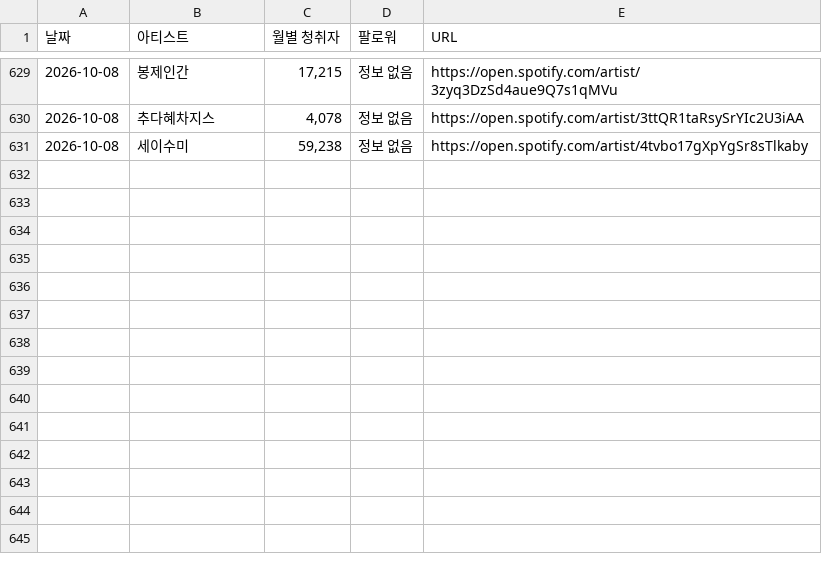
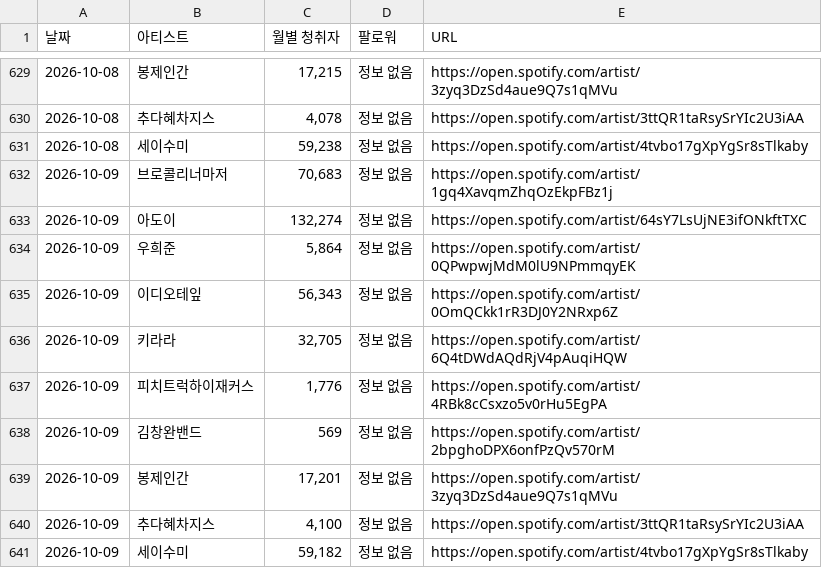
Before and after one commit to padoring/spotify-tracker, a CSV file: spotify_history.csv, drawn as a sheet; only a part is shown, gaps mark what is left out.

```diff
--- a/spotify_history.csv
+++ b/spotify_history.csv
@@ -631 +631,11 @@
 2026-10-08,세이수미,"59,238",정보 없음,https://open.spotify.com/artist/4tvbo17gXpYgSr8sTlkaby
+2026-10-09,브로콜리너마저,"70,683",정보 없음,https://open.spotify.com/artist/1gq4XavqmZhqOzEkpFBz1j
+2026-10-09,아도이,"132,274",정보 없음,https://open.spotify.com/artist/64sY7LsUjNE3ifONkftTXC
+2026-10-09,우희준,"5,864",정보 없음,https://open.spotify.com/artist/0QPwpwjMdM0lU9NPmmqyEK
+2026-10-09,이디오테잎,"56,343",정보 없음,https://open.spotify.com/artist/0OmQCkk1rR3DJ0Y2NRxp6Z
+2026-10-09,키라라,"32,705",정보 없음,https://open.spotify.com/artist/6Q4tDWdAQdRjV4pAuqiHQW
+2026-10-09,피치트럭하이재커스,"1,776",정보 없음,https://open.spotify.com/artist/4RBk8cCsxzo5v0rHu5EgPA
+2026-10-09,김창완밴드,569,정보 없음,https://open.spotify.com/artist/2bpghoDPX6onfPzQv570rM
+2026-10-09,봉제인간,"17,201",정보 없음,https://open.spotify.com/artist/3zyq3DzSd4aue9Q7s1qMVu
+2026-10-09,추다혜차지스,"4,100",정보 없음,https://open.spotify.com/artist/3ttQR1taRsySrYIc2U3iAA
+2026-10-09,세이수미,"59,182",정보 없음,https://open.spotify.com/artist/4tvbo17gXpYgSr8sTlkaby
```
